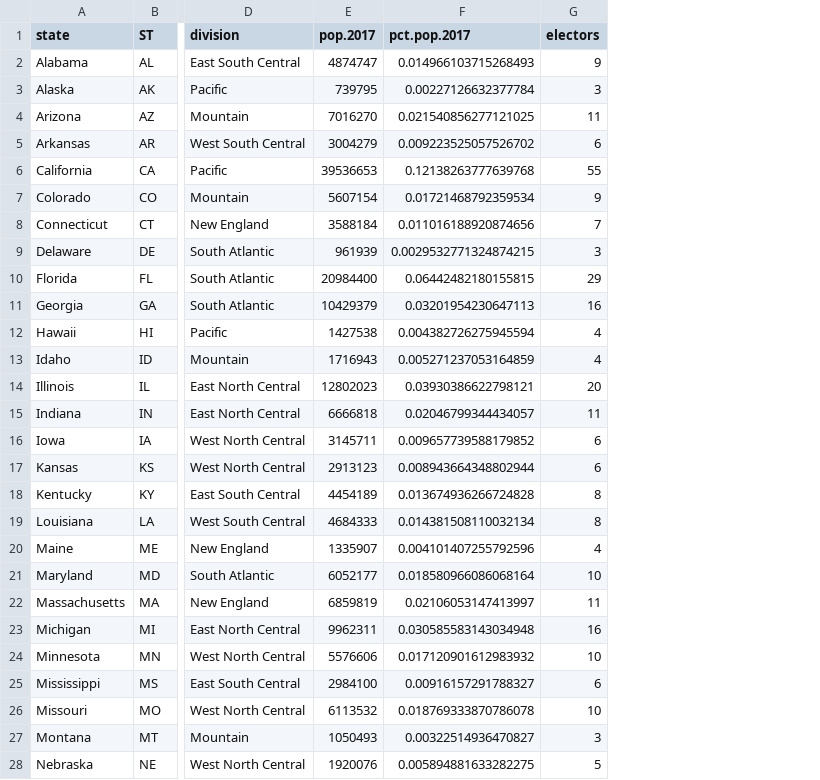
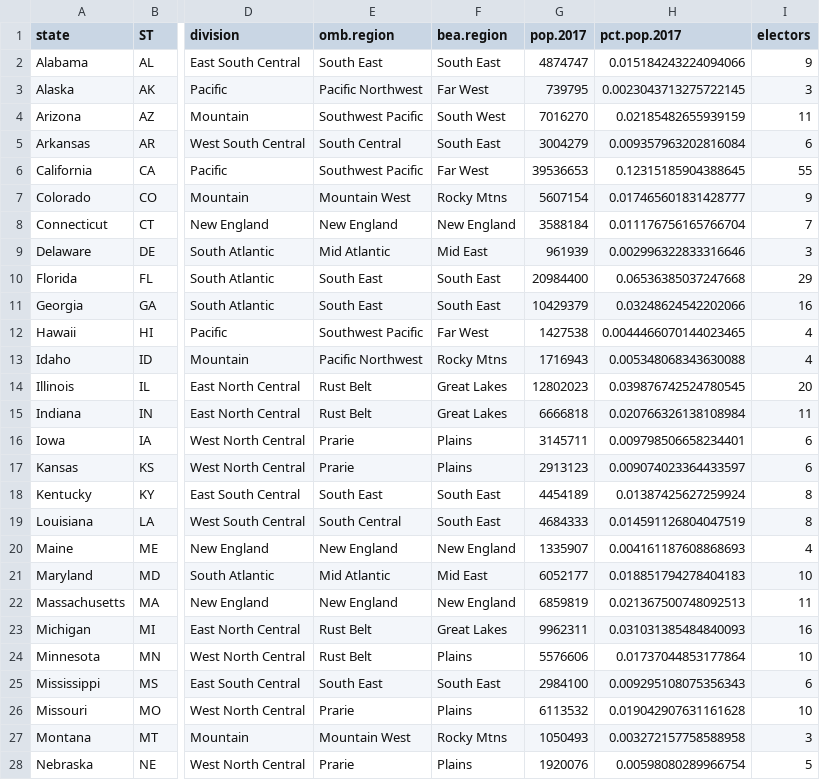
Before and after one commit to davidelambert/pop.and.rep, a CSV file: pop.and.rep.csv, drawn as a sheet; only a part is shown, gaps mark what is left out; addresses are those after the commit; the diff covers the shown part only; the diff names each change by its address in the sheet, - before the commit and + after, or states it on an @@ line.

Commit message:
added OMB & BEA regions to cleaning & graph scripts

```diff
--- a/pop.and.rep.csv
+++ b/pop.and.rep.csv
+column E (omb.region), rows 2-28: South East | Pacific Northwest | Southwest Pacific | South Central | Southwest Pacific | Mountain West | New England | Mid Atlantic | South East | South East | Southwest Pacific | Pacific Northwest | Rust Belt | Rust Belt | Prarie | Prarie | South East | South Central | New England | Mid Atlantic | New England | Rust Belt | Rust Belt | South East | Prarie | Mountain West | Prarie
+column F (bea.region), rows 2-28: South East | Far West | South West | South East | Far West | Rocky Mtns | New England | Mid East | South East | South East | Far West | Rocky Mtns | Great Lakes | Great Lakes | Plains | Plains | South East | South East | New England | Mid East | New England | Great Lakes | Plains | South East | Plains | Rocky Mtns | Plains
-H2 (pct.pop.2017): 0.014966103715268493
+H2 (pct.pop.2017): 0.015184243224094066
-H3 (pct.pop.2017): 0.00227126632377784
+H3 (pct.pop.2017): 0.0023043713275722145
-H4 (pct.pop.2017): 0.021540856277121025
+H4 (pct.pop.2017): 0.02185482655939159
-H5 (pct.pop.2017): 0.009223525057526702
+H5 (pct.pop.2017): 0.009357963202816084
-H6 (pct.pop.2017): 0.12138263777639768
+H6 (pct.pop.2017): 0.12315185904388645
-H7 (pct.pop.2017): 0.01721468792359534
+H7 (pct.pop.2017): 0.017465601831428777
-H8 (pct.pop.2017): 0.011016188920874656
+H8 (pct.pop.2017): 0.011176756165766704
-H9 (pct.pop.2017): 0.0029532771324874215
+H9 (pct.pop.2017): 0.002996322833316646
-H10 (pct.pop.2017): 0.06442482180155815
+H10 (pct.pop.2017): 0.06536385037247668
-H11 (pct.pop.2017): 0.03201954230647113
+H11 (pct.pop.2017): 0.03248624542202066
-H12 (pct.pop.2017): 0.004382726275945594
+H12 (pct.pop.2017): 0.0044466070144023465
-H13 (pct.pop.2017): 0.005271237053164859
+H13 (pct.pop.2017): 0.005348068343630088
-H14 (pct.pop.2017): 0.03930386622798121
+H14 (pct.pop.2017): 0.039876742524780545
-H15 (pct.pop.2017): 0.02046799344434057
+H15 (pct.pop.2017): 0.020766326138108984
-H16 (pct.pop.2017): 0.009657739588179852
+H16 (pct.pop.2017): 0.009798506658234401
-H17 (pct.pop.2017): 0.008943664348802944
+H17 (pct.pop.2017): 0.009074023364433597
-H18 (pct.pop.2017): 0.013674936266724828
+H18 (pct.pop.2017): 0.01387425627259924
-H19 (pct.pop.2017): 0.014381508110032134
+H19 (pct.pop.2017): 0.014591126804047519
-H20 (pct.pop.2017): 0.004101407255792596
+H20 (pct.pop.2017): 0.004161187608868693
-H21 (pct.pop.2017): 0.018580966086068164
+H21 (pct.pop.2017): 0.018851794278404183
-H22 (pct.pop.2017): 0.02106053147413997
+H22 (pct.pop.2017): 0.021367500748092513
-H23 (pct.pop.2017): 0.030585583143034948
+H23 (pct.pop.2017): 0.031031385484840093
-H24 (pct.pop.2017): 0.017120901612983932
+H24 (pct.pop.2017): 0.01737044853177864
-H25 (pct.pop.2017): 0.00916157291788327
+H25 (pct.pop.2017): 0.009295108075356343
-H26 (pct.pop.2017): 0.018769333870786078
+H26 (pct.pop.2017): 0.019042907631161628
-H27 (pct.pop.2017): 0.00322514936470827
+H27 (pct.pop.2017): 0.003272157758588958
-H28 (pct.pop.2017): 0.005894881633282275
+H28 (pct.pop.2017): 0.00598080289966754
```
Also changed, not shown: 25 edited cells elsewhere in this file, by.division.csv, 5 other files.
